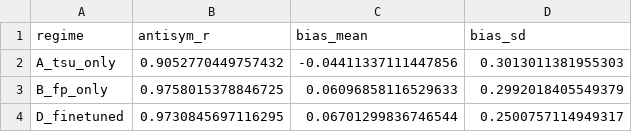
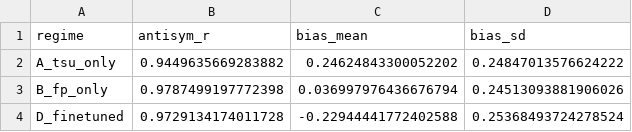
Before and after one commit to capsa-0/ddG_with_Boltz, a CSV file: results/09_external_benchmarks/ssym_antisymmetry.csv, drawn as a sheet.

Commit message:
results/09: fix overfit estimator; regime A was understated by ~0.16 r
run_benchmarks.py::members() used early_stopping=False, max_iter=250 instead of
the project-default estimator. max_iter counts epochs, so regime A (24,718
augmented samples) took ~4x regime B's gradient updates and was overfit hardest
— confounding the very A-vs-B-vs-D comparison this study makes.

Swapped in make_model("mlp")'s settings (early_stopping=True, max_iter=1000,
n_iter_no_change=25, validation_fraction=0.1; warm_start retained for regime D's
fine-tune) and re-ran all three regimes. CPU only, ~25 min — every feature table
was already on disk.

S669 pooled r, before -> after:
  full      A 0.255 -> 0.415   B 0.500 -> 0.546   D 0.462 -> 0.506
  common25  A 0.214 -> 0.361   B 0.404 -> 0.460   D 0.408 -> 0.453

Regime A gains +0.15/+0.16, B and D only +0.04/+0.06 — the asymmetry the
epoch-count argument predicts. The ordering survives, but two things change:
the corpus effect on S669 roughly halves (common-25 gap B-A: 0.190 -> 0.099),
and the per-protein median r is now tied (A 0.594 vs B 0.594). The README's
"distribution > size" claim is rewritten accordingly — it is a cross-protein
calibration advantage, not a ranking one.

Originals archived as results_pre-correction.csv and
ssym_antisymmetry_pre-correction.csv. Defect found while building results/14.

```diff
--- a/results/09_external_benchmarks/ssym_antisymmetry.csv
+++ b/results/09_external_benchmarks/ssym_antisymmetry.csv
@@ -1,4 +1,4 @@
 regime,antisym_r,bias_mean,bias_sd
-A_tsu_only,0.9052770449757432,-0.04411337111447856,0.3013011381955303
-B_fp_only,0.9758015378846725,0.06096858116529633,0.2992018405549379
-D_finetuned,0.9730845697116295,0.06701299836746544,0.2500757114949317
+A_tsu_only,0.9449635669283882,0.24624843300052202,0.24847013576624222
+B_fp_only,0.9787499197772398,0.036997976436676794,0.24513093881906026
+D_finetuned,0.9729134174011728,-0.22944441772402588,0.25368493724278524
```
Also changed, not shown: 5 other files.
